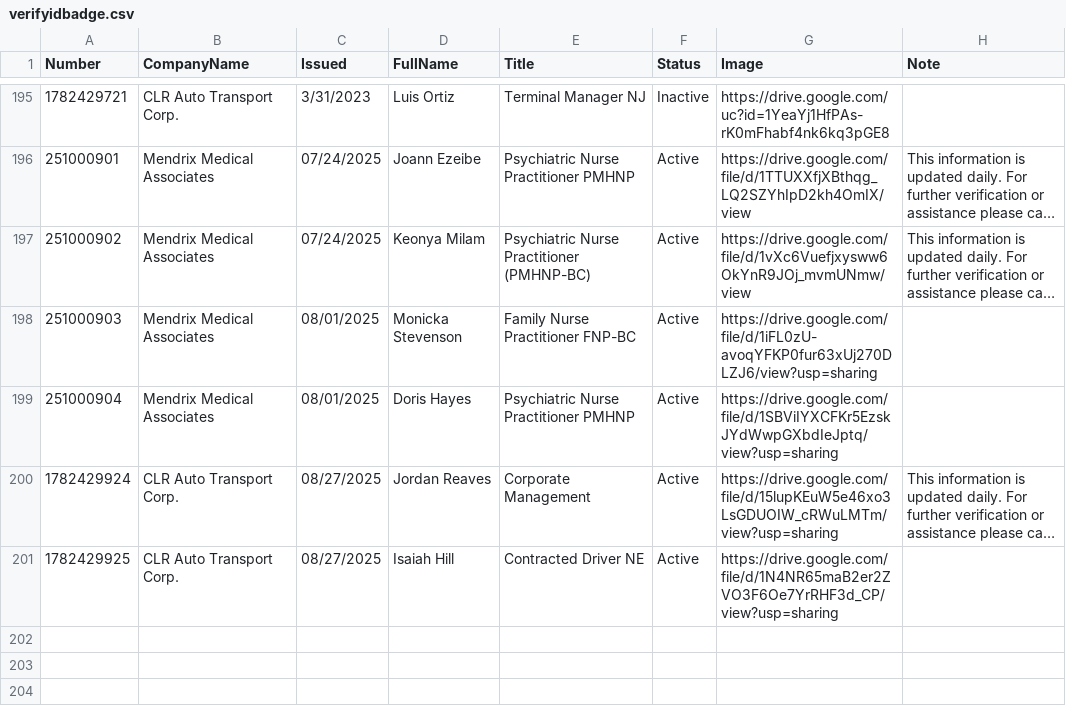
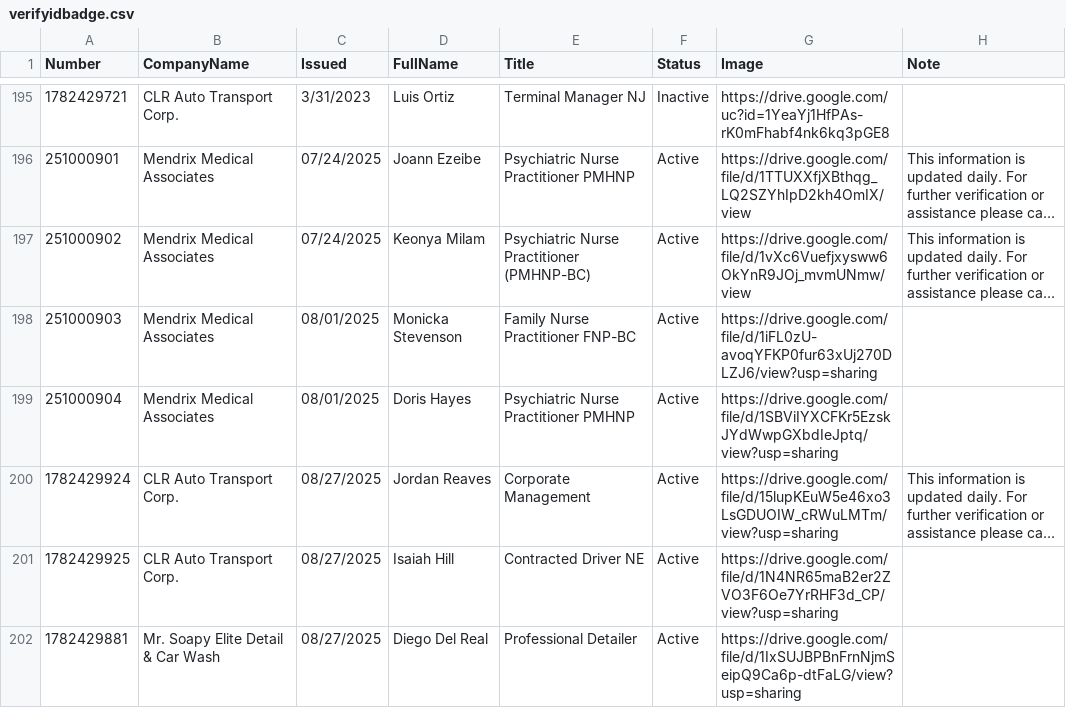
Before and after one commit to diversifiedcompany/badge-data, a CSV file: verifyidbadge.csv, drawn as a sheet; only a part is shown, gaps mark what is left out; long unchanged cells end in ….

Commit message:
Update via Admin Panel

```diff
--- a/verifyidbadge.csv
+++ b/verifyidbadge.csv
@@ -201 +201,2 @@ Number,CompanyName,Issued,FullName,Title,Status,Image,Note
 1782429925,CLR Auto Transport Corp.,08/27/2025,Isaiah Hill,Contracted Driver NE,Active,https://drive.google.com/file/d/1N4NR65maB2er2ZVO3F6Oe7YrRHF3d_CP/view?usp=sharing,
+1782429881,Mr. Soapy Elite Detail & Car Wash,08/27/2025,Diego Del Real,Professional Detailer,Active,https://drive.google.com/file/d/1IxSUJBPBnFrnNjmSeipQ9Ca6p-dtFaLG/view?usp=sharing,
```
